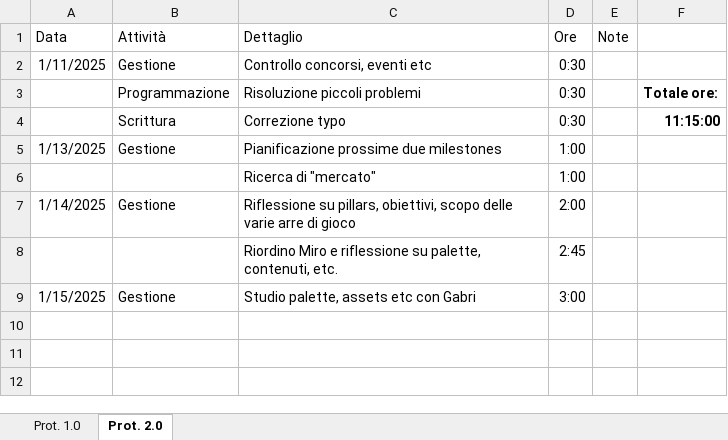
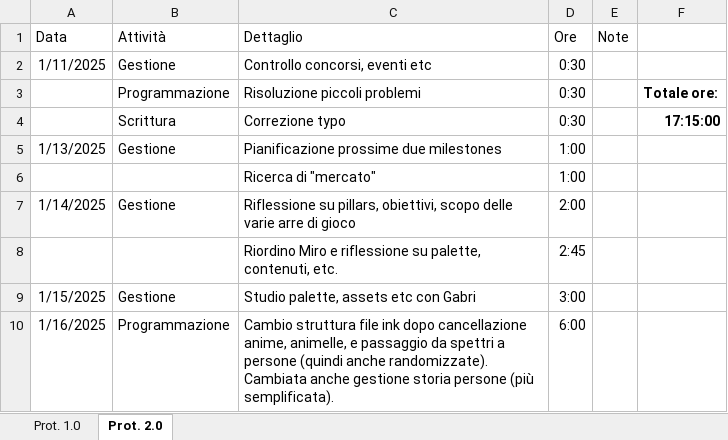
Before and after one commit to owof-games/Selania, an Excel workbook: Assets/Notes and Utilities/Ore dedicate.xlsx, sheet Prot. 2.0, drawn as a sheet; values as stored, in another font and other column widths than the file's, no borders; the diff names each change by its address in the sheet, - before the commit and + after, or states it on an @@ line.

Commit message:
Gestione: aggiornato file ore

```diff
--- a/Assets/Notes and Utilities/Ore dedicate.xlsx (sheet Prot. 2.0)
+++ b/Assets/Notes and Utilities/Ore dedicate.xlsx (sheet Prot. 2.0)
-F4: 11:15:00
+F4: 17:15:00
+row 10: 1/16/2025 | Programmazione | Cambio struttura file ink dopo cancellazione anime, animelle, e passaggio da spettri a persone (quindi anche randomizzate). Cambiata anche gestione storia persone (più semplificata). | 6:00
```
